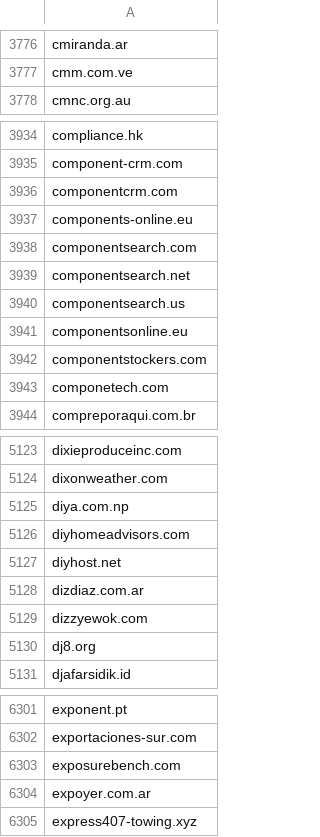
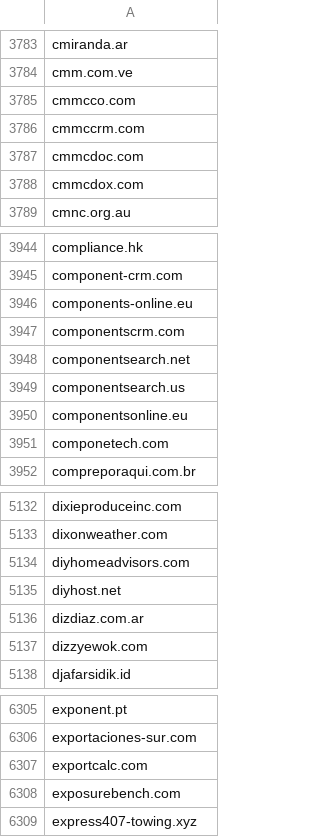
Before and after one commit to 1NobleCyber/ThreatFeed, a CSV file: Afraid_org/raw.csv, drawn as a sheet; only a part is shown, gaps mark what is left out; the diff covers the shown part only.

Commit message:
Update domains feed

```diff
--- a/Afraid_org/raw.csv
+++ b/Afraid_org/raw.csv
@@ -3777,2 +3784,6 @@ cmiranda.ar
 cmm.com.ve
+cmmcco.com
+cmmccrm.com
+cmmcdoc.com
+cmmcdox.com
 cmnc.org.au
@@ -3935,5 +3945,4 @@ compliance.hk
 component-crm.com
-componentcrm.com
 components-online.eu
-componentsearch.com
+componentscrm.com
 componentsearch.net
@@ -3941,3 +3950,2 @@ componentsearch.us
 componentsonline.eu
-componentstockers.com
 componetech.com
@@ -5124,3 +5133,2 @@ dixieproduceinc.com
 dixonweather.com
-diya.com.np
 diyhomeadvisors.com
@@ -5129,3 +5137,2 @@ dizdiaz.com.ar
 dizzyewok.com
-dj8.org
 djafarsidik.id
@@ -6302,4 +6306,4 @@ exponent.pt
 exportaciones-sur.com
+exportcalc.com
 exposurebench.com
-expoyer.com.ar
 express407-towing.xyz
```
Also changed, not shown: 46 added rows, 51 removed rows and 1 edited cell elsewhere in this file.
